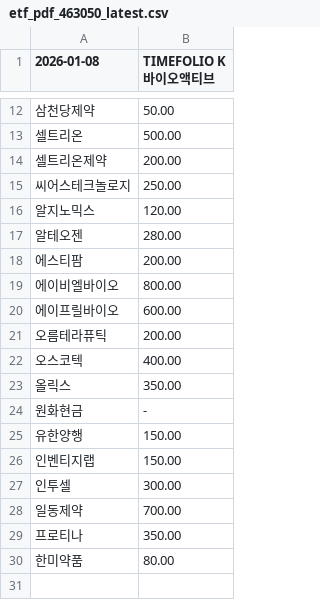
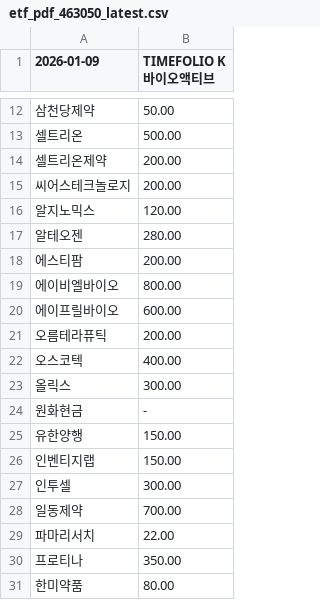
Before and after one commit to gunhoon/etf-timefolio, a CSV file: etf_pdf_463050_latest.csv, drawn as a sheet; only a part is shown, gaps mark what is left out; the diff names each change by its address in the sheet, - before the commit and + after, or states it on an @@ line.

```diff
--- a/etf_pdf_463050_latest.csv
+++ b/etf_pdf_463050_latest.csv
-A1: 2026-01-08
+A1: 2026-01-09
-B15 (TIMEFOLIO K바이오액티브): 250.00
+B15 (TIMEFOLIO K바이오액티브): 200.00
-B23 (TIMEFOLIO K바이오액티브): 350.00
+B23 (TIMEFOLIO K바이오액티브): 300.00
+row 29: 파마리서치 | 22.00
```
Also changed, not shown: etf_pdf_385710_latest.csv, etf_pdf_385720_latest.csv, 4 other files.
